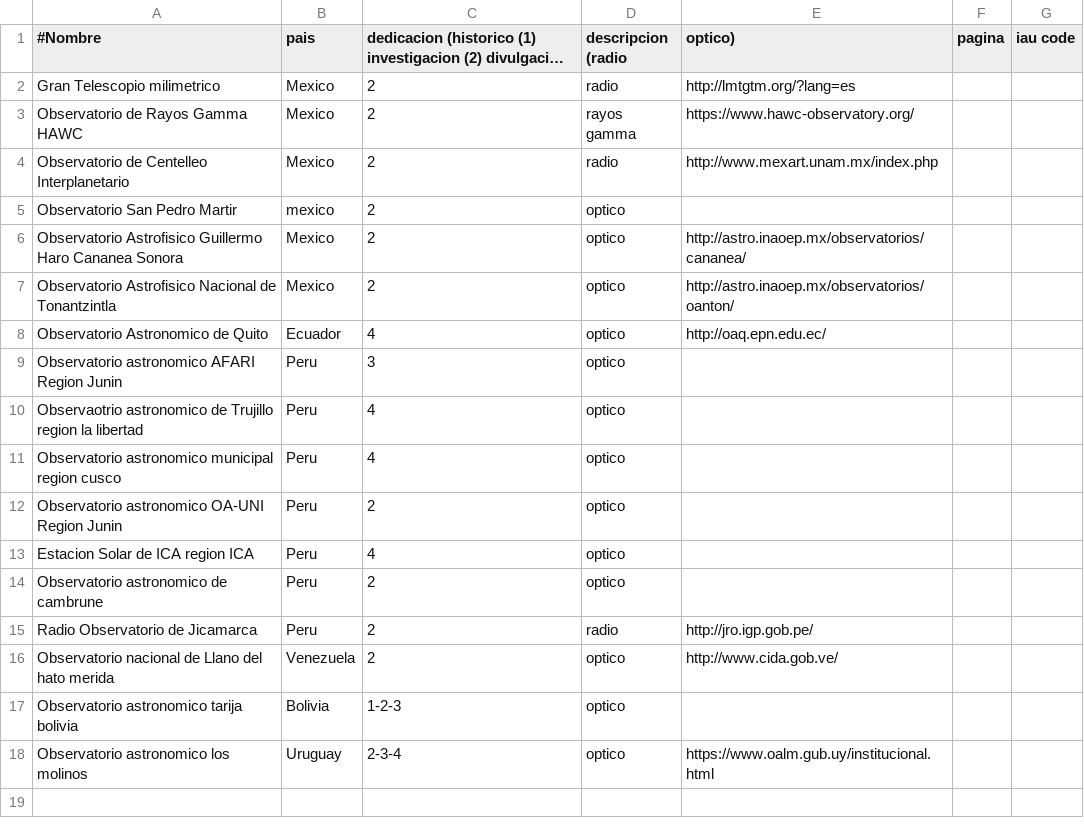
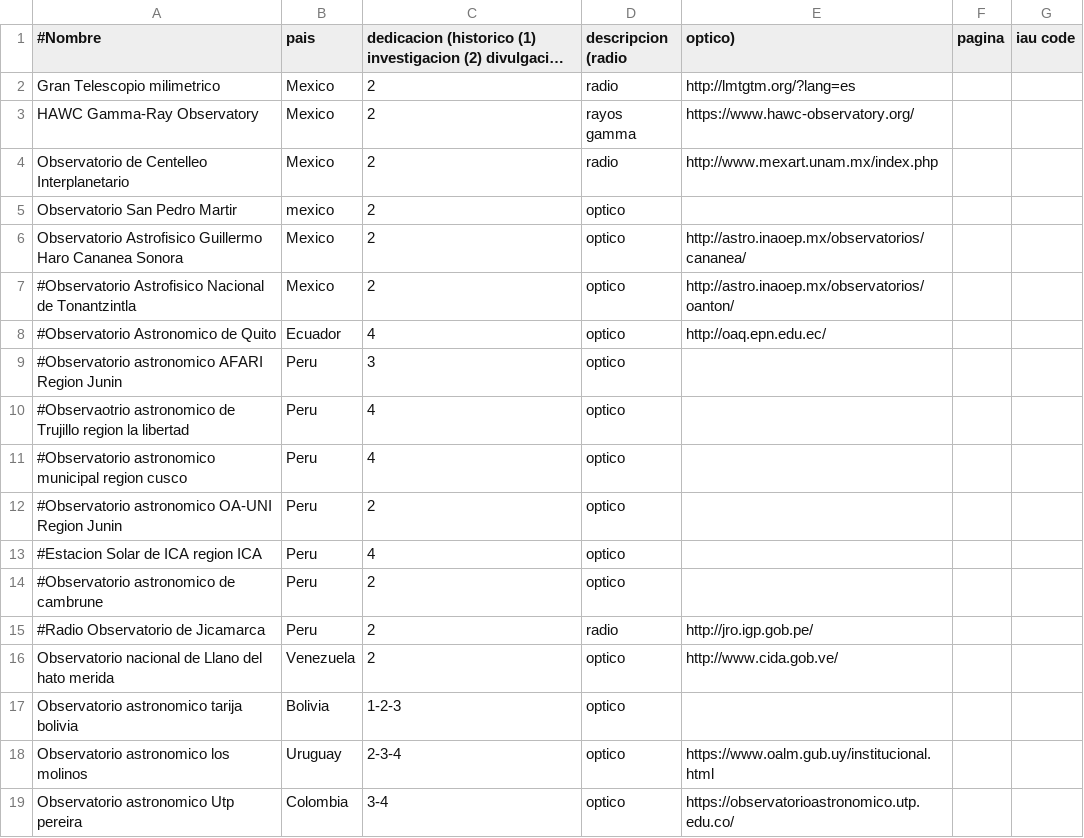
Before and after one commit to jngaravitoc/astronomia_latam, a CSV file: data/observatorios.csv, drawn as a sheet; long unchanged cells end in …; the diff names each change by its address in the sheet, - before the commit and + after, or states it on an @@ line.

Commit message:
observatorio upt

```diff
--- a/data/observatorios.csv
+++ b/data/observatorios.csv
-A3 (#Nombre): Observatorio de Rayos Gamma HAWC
+A3 (#Nombre): HAWC Gamma-Ray Observatory
-A7 (#Nombre): Observatorio Astrofisico Nacional…
+A7 (#Nombre): #Observatorio Astrofisico Nacional…
-A8 (#Nombre): Observatorio Astronomico de Quito
+A8 (#Nombre): #Observatorio Astronomico de Quito
-A9 (#Nombre): Observatorio astronomico AFARI Region Junin
+A9 (#Nombre): #Observatorio astronomico AFARI Region Junin
-A10 (#Nombre): Observaotrio astronomico de…
+A10 (#Nombre): #Observaotrio astronomico de…
-A11 (#Nombre): Observatorio astronomico municipal…
+A11 (#Nombre): #Observatorio astronomico municipal…
-A12 (#Nombre): Observatorio astronomico OA-UNI Region Junin
+A12 (#Nombre): #Observatorio astronomico OA-UNI Region Junin
-A13 (#Nombre): Estacion Solar de ICA region ICA
+A13 (#Nombre): #Estacion Solar de ICA region ICA
-A14 (#Nombre): Observatorio astronomico de cambrune
+A14 (#Nombre): #Observatorio astronomico de cambrune
-A15 (#Nombre): Radio Observatorio de Jicamarca
+A15 (#Nombre): #Radio Observatorio de Jicamarca
+row 19: Observatorio astronomico Utp pereira | Colombia | 3-4 | optico | https://observatorioastronomico.utp.edu.co/
```
